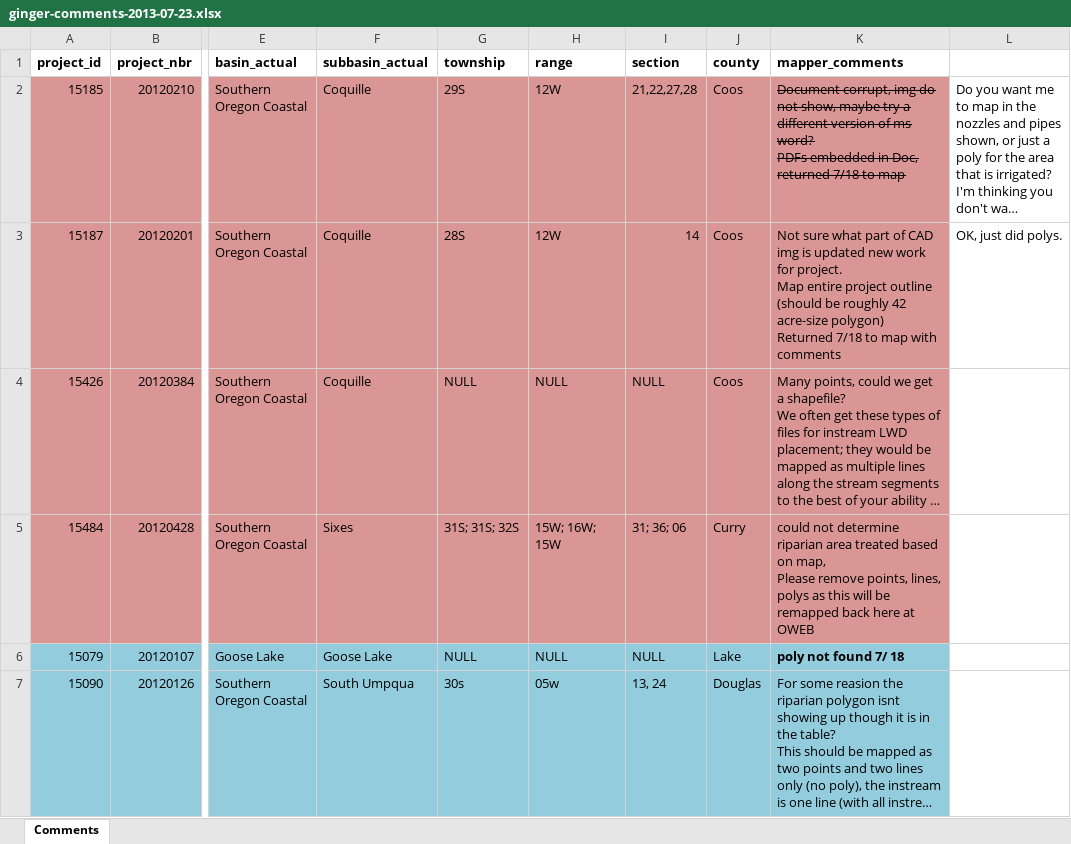
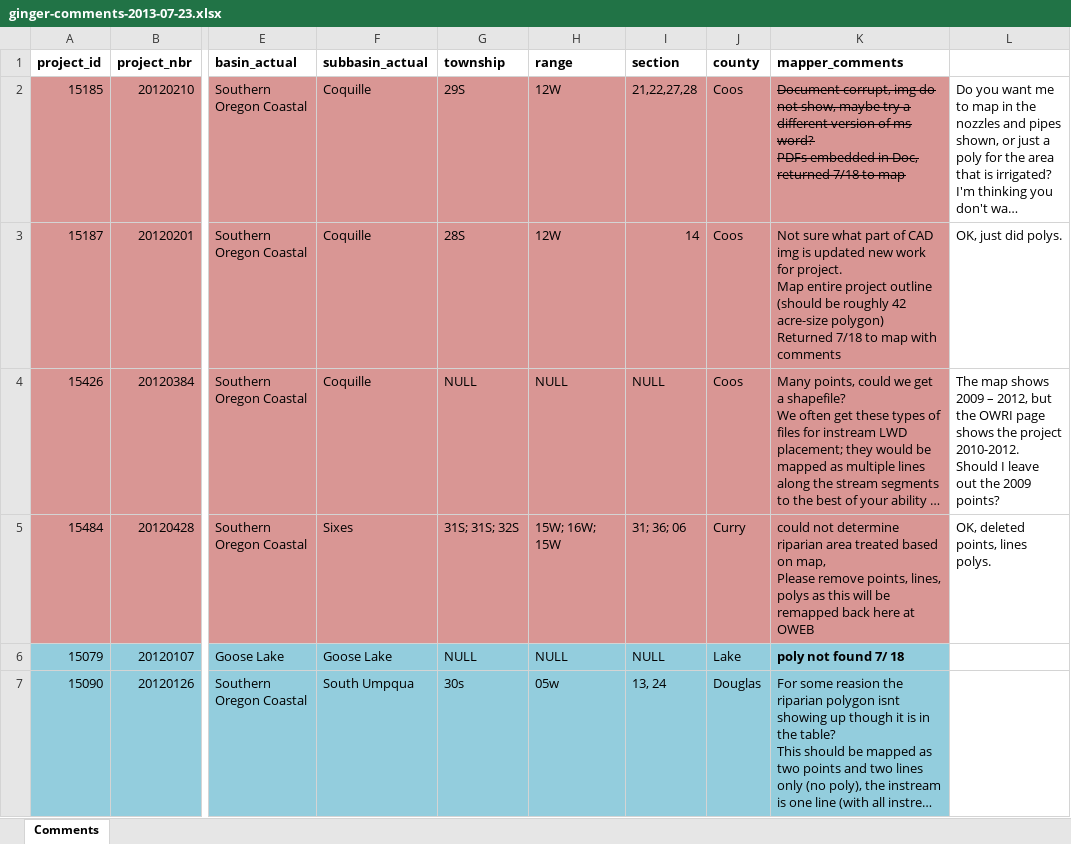
Before and after one commit to hallahan/oweb, an Excel workbook: notes/ginger-comments-2013-07-23.xlsx, sheet Comments, drawn as a sheet; only a part is shown, gaps mark what is left out; long unchanged cells end in …; values as stored, in another font and other column widths than the file's, no borders; the diff names each change by its address in the sheet, - before the commit and + after, or states it on an @@ line.

Commit message:
15484 polys lines points deleted
to be remapped at OWEB

```diff
--- a/notes/ginger-comments-2013-07-23.xlsx (sheet Comments)
+++ b/notes/ginger-comments-2013-07-23.xlsx (sheet Comments)
-L4: (empty)
+L4: The map shows 2009 – 2012, but the OWRI page shows the project 2010-2012. Should I leave out the 2009 points?
-L5: (empty)
+L5: OK, deleted points, lines polys.
```
Also changed, not shown: 2 other files.
